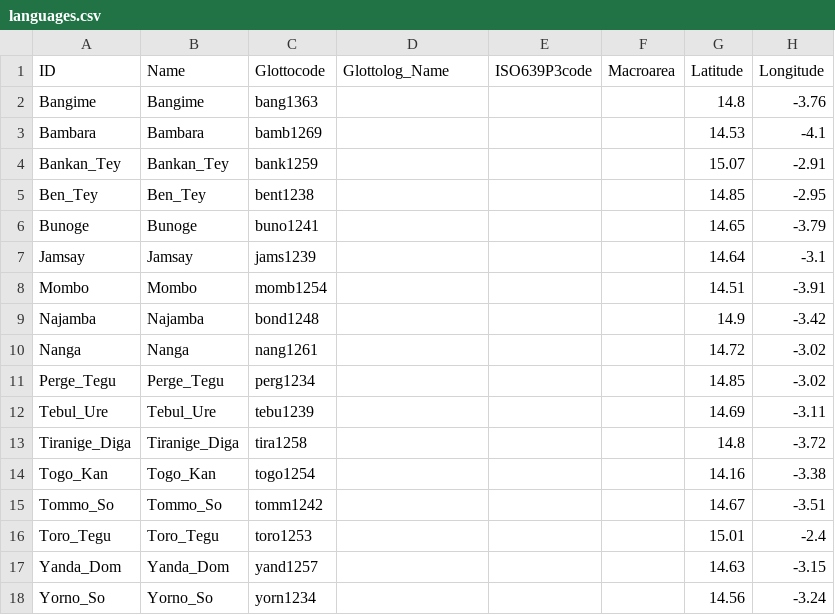
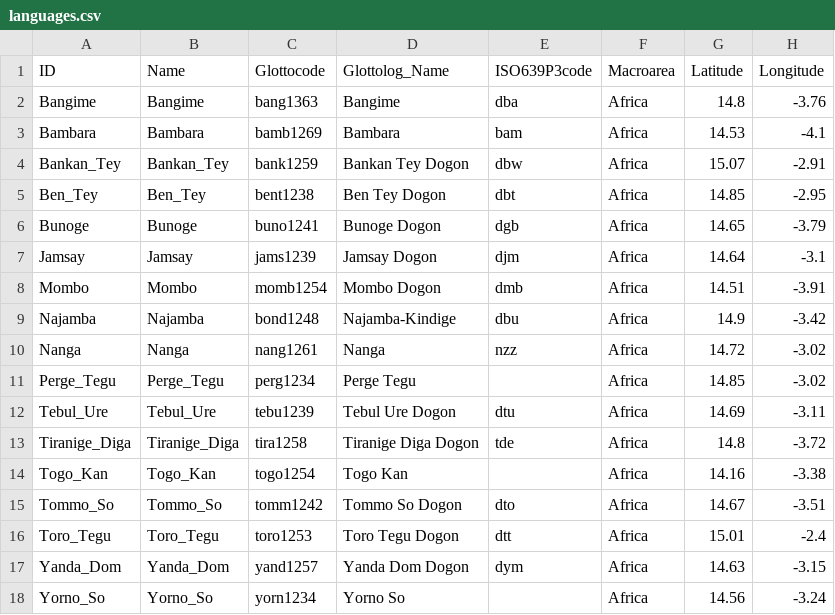
Before and after one commit to lexibank/hantganbangime, a CSV file: cldf/languages.csv, drawn as a sheet; only a part is shown; the diff covers the shown part only; the diff names each change by its address in the sheet, - before the commit and + after, or states it on an @@ line.

```diff
--- a/cldf/languages.csv
+++ b/cldf/languages.csv
-D2 (Glottolog_Name): (empty)
+D2 (Glottolog_Name): Bangime
-E2 (ISO639P3code): (empty)
+E2 (ISO639P3code): dba
-F2:F18 (Macroarea): (empty)
+F2:F18 (Macroarea): Africa
-D3 (Glottolog_Name): (empty)
+D3 (Glottolog_Name): Bambara
-E3 (ISO639P3code): (empty)
+E3 (ISO639P3code): bam
-D4 (Glottolog_Name): (empty)
+D4 (Glottolog_Name): Bankan Tey Dogon
-E4 (ISO639P3code): (empty)
+E4 (ISO639P3code): dbw
-D5 (Glottolog_Name): (empty)
+D5 (Glottolog_Name): Ben Tey Dogon
-E5 (ISO639P3code): (empty)
+E5 (ISO639P3code): dbt
-D6 (Glottolog_Name): (empty)
+D6 (Glottolog_Name): Bunoge Dogon
-E6 (ISO639P3code): (empty)
+E6 (ISO639P3code): dgb
-D7 (Glottolog_Name): (empty)
+D7 (Glottolog_Name): Jamsay Dogon
-E7 (ISO639P3code): (empty)
+E7 (ISO639P3code): djm
-D8 (Glottolog_Name): (empty)
+D8 (Glottolog_Name): Mombo Dogon
-E8 (ISO639P3code): (empty)
+E8 (ISO639P3code): dmb
-D9 (Glottolog_Name): (empty)
+D9 (Glottolog_Name): Najamba-Kindige
-E9 (ISO639P3code): (empty)
+E9 (ISO639P3code): dbu
-D10 (Glottolog_Name): (empty)
+D10 (Glottolog_Name): Nanga
-E10 (ISO639P3code): (empty)
+E10 (ISO639P3code): nzz
-D11 (Glottolog_Name): (empty)
+D11 (Glottolog_Name): Perge Tegu
-D12 (Glottolog_Name): (empty)
+D12 (Glottolog_Name): Tebul Ure Dogon
-E12 (ISO639P3code): (empty)
+E12 (ISO639P3code): dtu
-D13 (Glottolog_Name): (empty)
+D13 (Glottolog_Name): Tiranige Diga Dogon
-E13 (ISO639P3code): (empty)
+E13 (ISO639P3code): tde
-D14 (Glottolog_Name): (empty)
+D14 (Glottolog_Name): Togo Kan
-D15 (Glottolog_Name): (empty)
+D15 (Glottolog_Name): Tommo So Dogon
-E15 (ISO639P3code): (empty)
+E15 (ISO639P3code): dto
-D16 (Glottolog_Name): (empty)
+D16 (Glottolog_Name): Toro Tegu Dogon
-E16 (ISO639P3code): (empty)
+E16 (ISO639P3code): dtt
-D17 (Glottolog_Name): (empty)
+D17 (Glottolog_Name): Yanda Dom Dogon
-E17 (ISO639P3code): (empty)
+E17 (ISO639P3code): dym
-D18 (Glottolog_Name): (empty)
+D18 (Glottolog_Name): Yorno So
```
Also changed, not shown: 14 edited cells elsewhere in this file, 6 other files.
